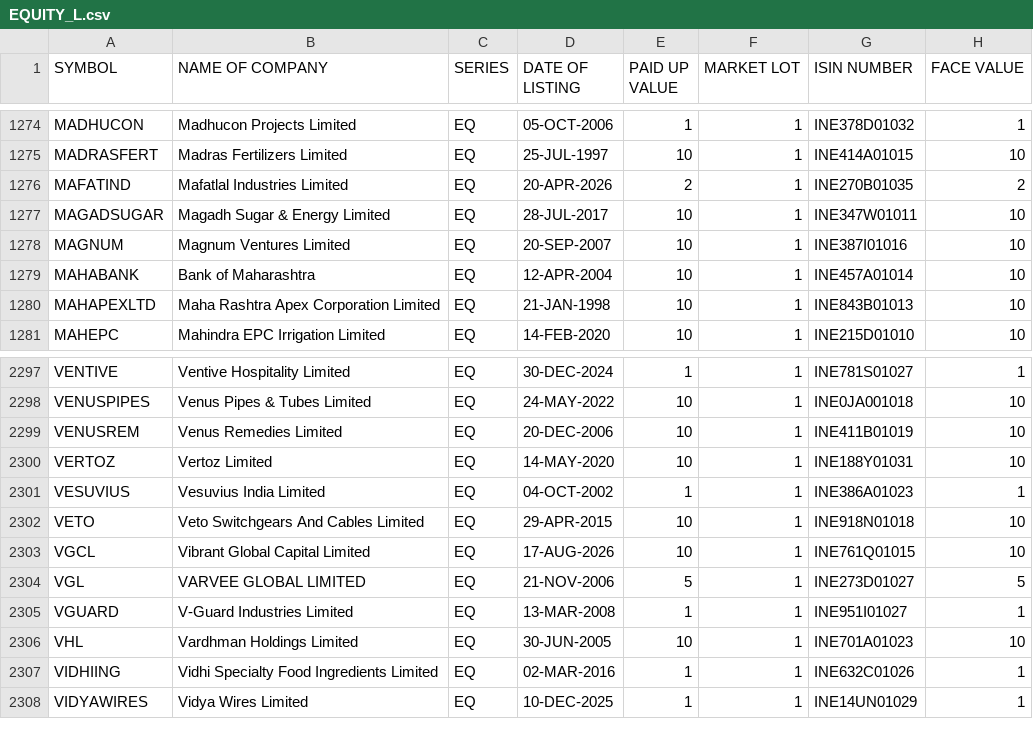
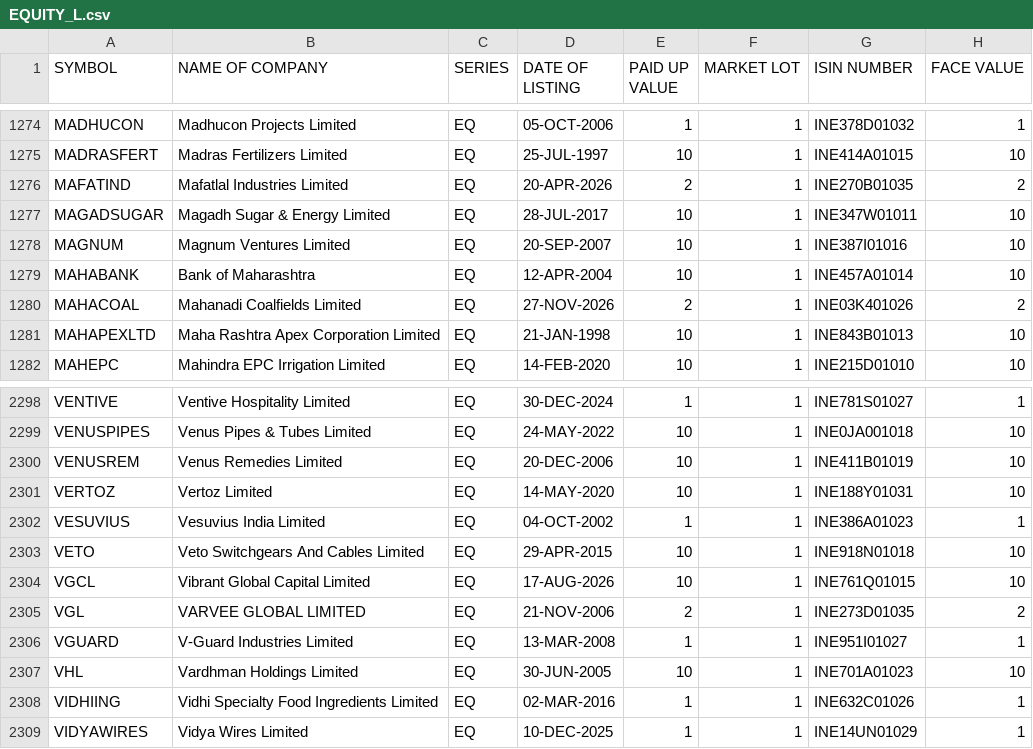
Before and after one commit to prayan2702/Streamlit_Momn_v13_Cached_DB, a CSV file: EQUITY_L.csv, drawn as a sheet; only a part is shown, gaps mark what is left out.

```diff
--- a/EQUITY_L.csv
+++ b/EQUITY_L.csv
@@ -1279,2 +1279,3 @@ MAGNUM,Magnum Ventures Limited,EQ,20-SEP-2007,10,1,INE387I01016,10
 MAHABANK,Bank of Maharashtra,EQ,12-APR-2004,10,1,INE457A01014,10
+MAHACOAL,Mahanadi Coalfields Limited,EQ,27-NOV-2026,2,1,INE03K401026,2
 MAHAPEXLTD,Maha Rashtra Apex Corporation Limited,EQ,21-JAN-1998,10,1,INE843B01013,10
@@ -2303,3 +2304,3 @@ VETO,Veto Switchgears And Cables Limited,EQ,29-APR-2015,10,1,INE918N01018,10
 VGCL,Vibrant Global Capital Limited,EQ,17-AUG-2026,10,1,INE761Q01015,10
-VGL,VARVEE GLOBAL LIMITED,EQ,21-NOV-2006,5,1,INE273D01027,5
+VGL,VARVEE GLOBAL LIMITED,EQ,21-NOV-2006,2,1,INE273D01035,2
 VGUARD,V-Guard Industries Limited,EQ,13-MAR-2008,1,1,INE951I01027,1
```
Also changed, not shown: ind_nifty250list.csv, ind_nifty500list.csv, 2 other files.
